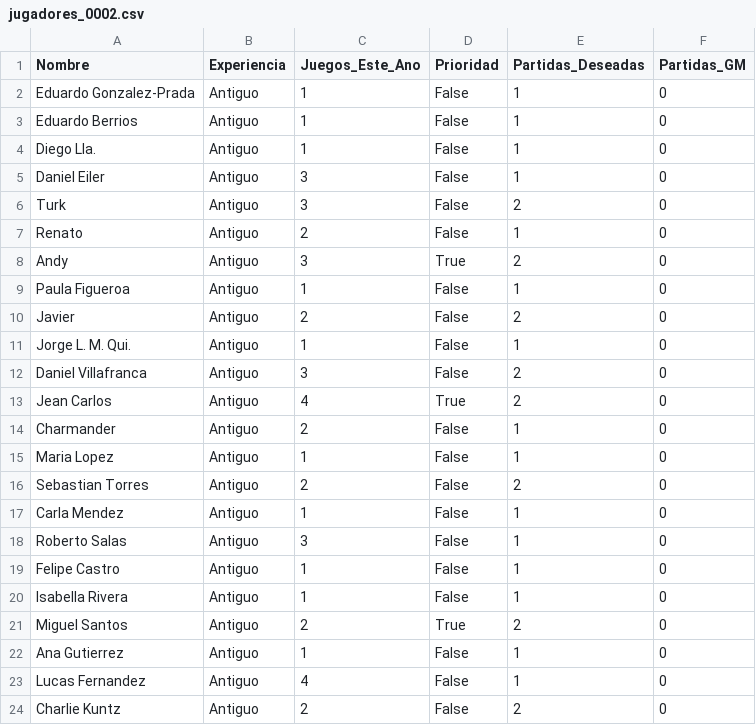
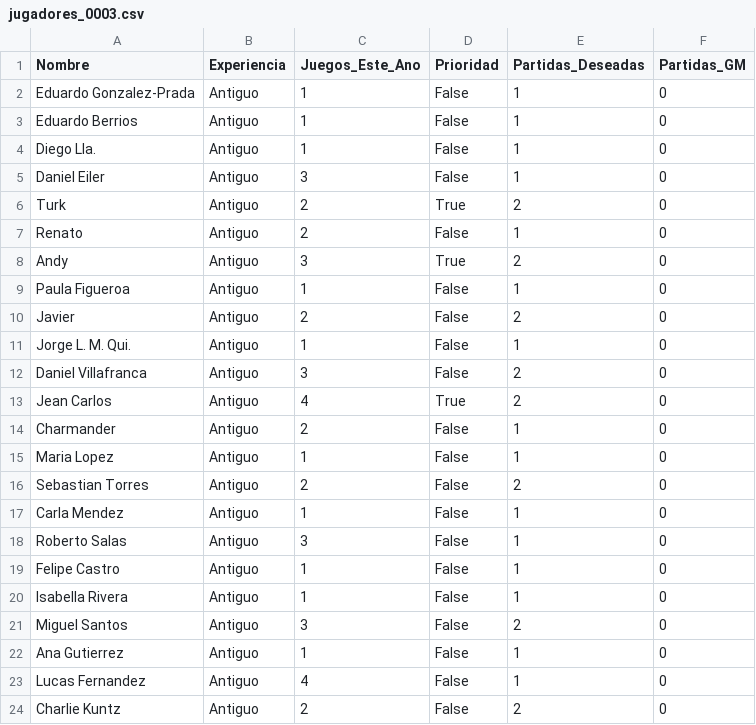
Before and after one commit to rarenatoe/organizador-diplomacy, a CSV file: data/jugadores_0003.csv (was data/jugadores_0002.csv), drawn as a sheet.

```diff
--- a/data/jugadores_0002.csv
+++ b/data/jugadores_0003.csv
@@ -5,3 +5,3 @@ Diego Lla.,Antiguo,1,False,1,0
 Daniel Eiler,Antiguo,3,False,1,0
-Turk,Antiguo,3,False,2,0
+Turk,Antiguo,2,True,2,0
 Renato,Antiguo,2,False,1,0
@@ -20,3 +20,3 @@ Felipe Castro,Antiguo,1,False,1,0
 Isabella Rivera,Antiguo,1,False,1,0
-Miguel Santos,Antiguo,2,True,2,0
+Miguel Santos,Antiguo,3,False,2,0
 Ana Gutierrez,Antiguo,1,False,1,0
```
Also changed, not shown: 3 other files.
